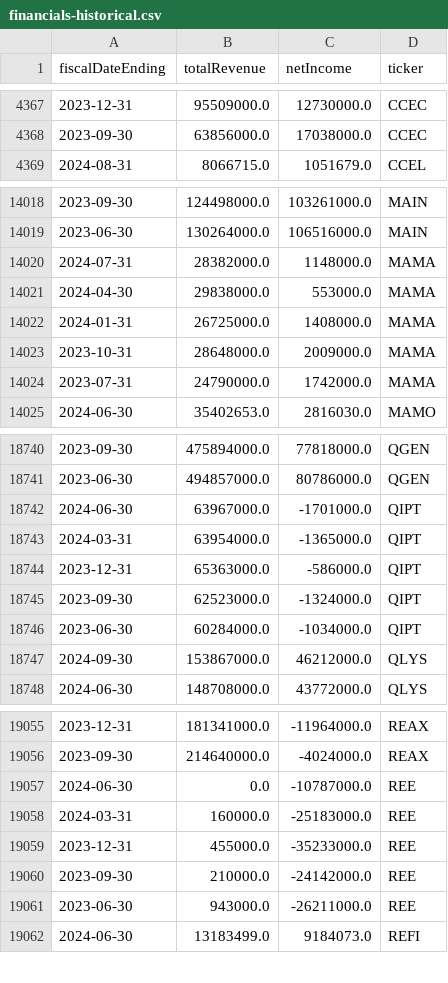
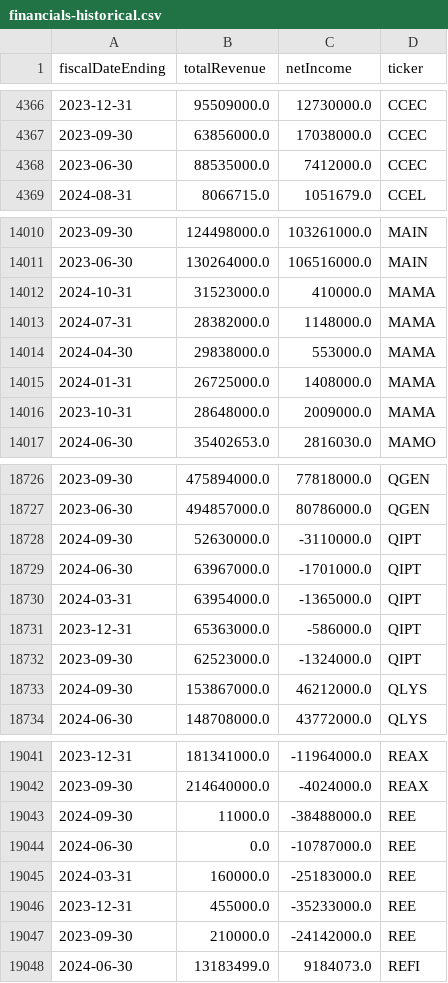
Before and after one commit to dparedesi/Call-Options-values, a CSV file: financials-historical.csv, drawn as a sheet; only a part is shown, gaps mark what is left out; removed rows and columns are numbered as before the commit, all else as after; the diff covers the shown part only; the diff names each change by its address in the sheet, - before the commit and + after, or states it on an @@ line.

```diff
--- a/financials-historical.csv
+++ b/financials-historical.csv
+row 4368: 2023-06-30 | 88535000.0 | 7412000.0 | CCEC
+row 14012: 2024-10-31 | 31523000.0 | 410000.0 | MAMA
-row 14024: 2023-07-31 | 24790000.0 | 1742000.0 | MAMA
+row 18728: 2024-09-30 | 52630000.0 | -3110000.0 | QIPT
-row 18746: 2023-06-30 | 60284000.0 | -1034000.0 | QIPT
+row 19043: 2024-09-30 | 11000.0 | -38488000.0 | REE
-row 19061: 2023-06-30 | 943000.0 | -26211000.0 | REE
```
Also changed, not shown: 8 added rows, 31 removed rows and 2 edited cells elsewhere in this file, financials_summary.csv.
